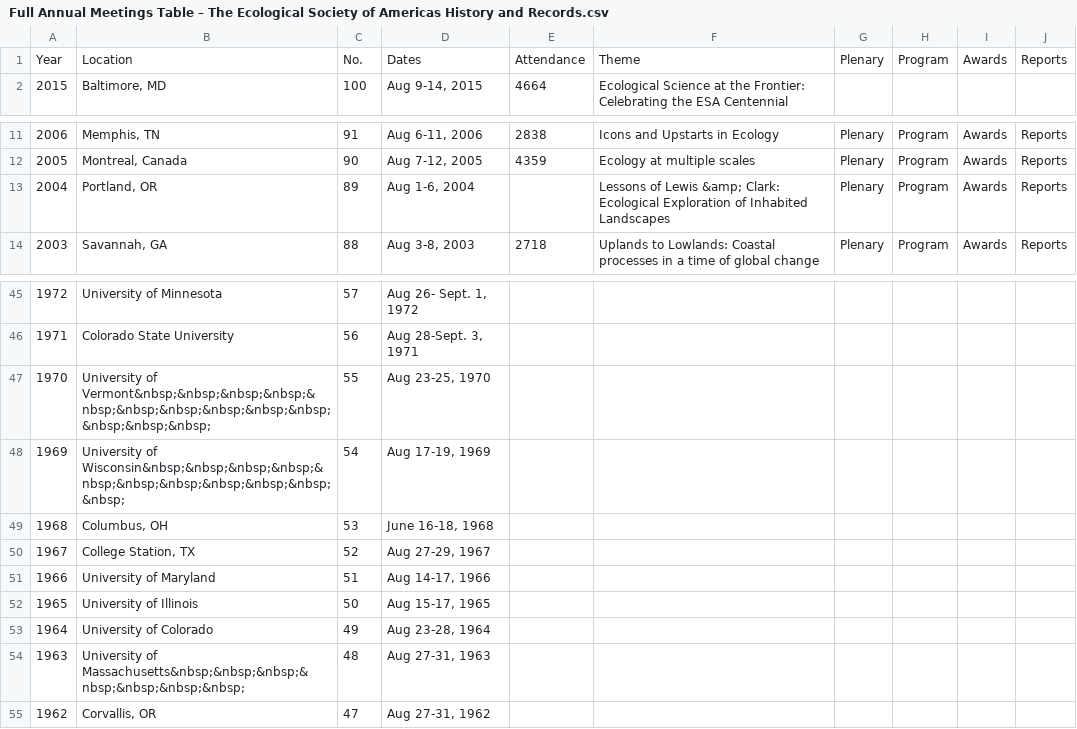
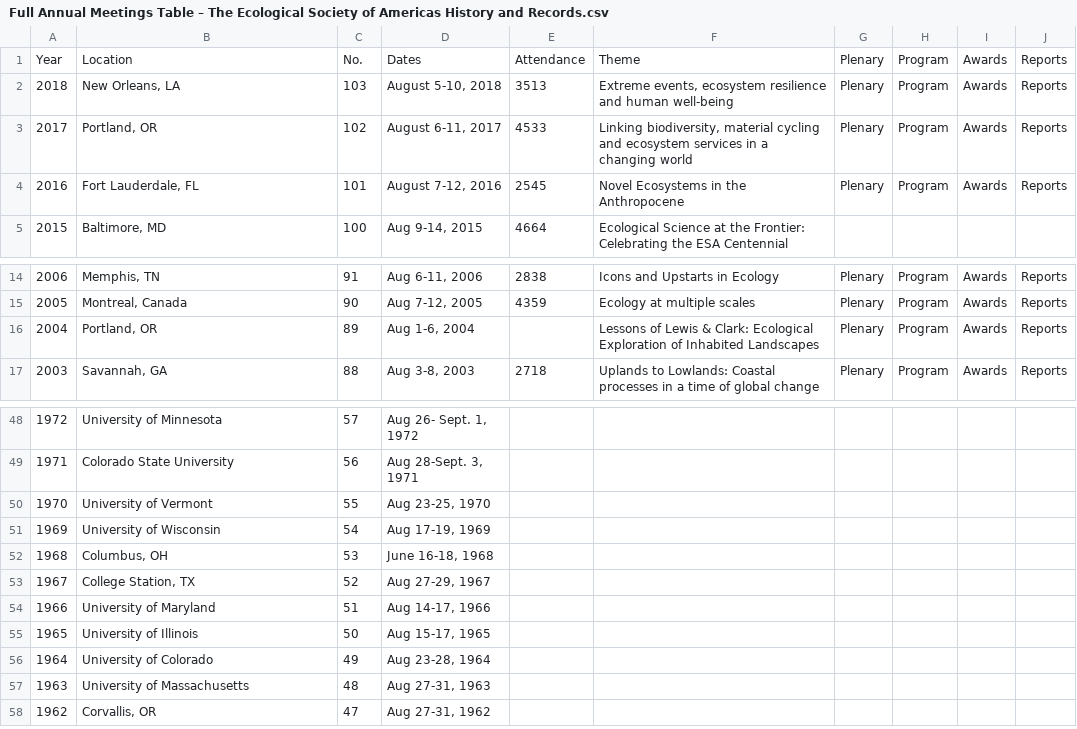
Before and after one commit to scisus/esahrc, a CSV file: Full Annual Meetings Table – The Ecological Society of Americas History and Records.csv, drawn as a sheet; only a part is shown, gaps mark what is left out.

Commit message:
update data

```diff
--- a/Full Annual Meetings Table – The Ecological Society of Americas History and Records.csv
+++ b/Full Annual Meetings Table – The Ecological Society of Americas History and Records.csv
@@ -1,2 +1,5 @@
 "Year","Location","No.","Dates","Attendance","Theme","Plenary","Program","Awards","Reports"
+"2018","New Orleans, LA","103","August 5-10, 2018","3513","Extreme events, ecosystem resilience and human well-being","Plenary","Program","Awards","Reports"
+"2017","Portland, OR","102","August 6-11, 2017","4533","Linking biodiversity, material cycling and ecosystem services in a changing world","Plenary","Program","Awards","Reports"
+"2016","Fort Lauderdale, FL","101","August 7-12, 2016","2545","Novel Ecosystems in the Anthropocene","Plenary","Program","Awards","Reports"
 "2015","Baltimore, MD","100","Aug 9-14, 2015","4664","Ecological Science at the Frontier: Celebrating the ESA Centennial","","","",""
@@ -12,3 +15,3 @@
 "2005","Montreal, Canada","90","Aug 7-12, 2005","4359","Ecology at multiple scales","Plenary","Program","Awards","Reports"
-"2004","Portland, OR","89","Aug 1-6, 2004","","Lessons of Lewis &amp; Clark: Ecological Exploration of Inhabited Landscapes","Plenary","Program","Awards","Reports"
+"2004","Portland, OR","89","Aug 1-6, 2004","","Lessons of Lewis & Clark: Ecological Exploration of Inhabited Landscapes","Plenary","Program","Awards","Reports"
 "2003","Savannah, GA","88","Aug 3-8, 2003","2718","Uplands to Lowlands: Coastal processes in a time of global change","Plenary","Program","Awards","Reports"
@@ -46,4 +49,4 @@
 "1971","Colorado State University","56","Aug 28-Sept. 3, 1971","","","","","",""
-"1970","University of Vermont&nbsp;&nbsp;&nbsp;&nbsp;&nbsp;&nbsp;&nbsp;&nbsp;&nbsp;&nbsp;&nbsp;&nbsp;&nbsp;","55","Aug 23-25, 1970","","","","","",""
-"1969","University of Wisconsin&nbsp;&nbsp;&nbsp;&nbsp;&nbsp;&nbsp;&nbsp;&nbsp;&nbsp;&nbsp;&nbsp;","54","Aug 17-19, 1969","","","","","",""
+"1970","University of Vermont             ","55","Aug 23-25, 1970","","","","","",""
+"1969","University of Wisconsin           ","54","Aug 17-19, 1969","","","","","",""
 "1968","Columbus, OH","53","June 16-18, 1968","","","","","",""
@@ -53,3 +56,3 @@
 "1964","University of Colorado","49","Aug 23-28, 1964","","","","","",""
-"1963","University of Massachusetts&nbsp;&nbsp;&nbsp;&nbsp;&nbsp;&nbsp;&nbsp;","48","Aug 27-31, 1963","","","","","",""
+"1963","University of Massachusetts       ","48","Aug 27-31, 1963","","","","","",""
 "1962","Corvallis, OR","47","Aug 27-31, 1962","","","","","",""
```
